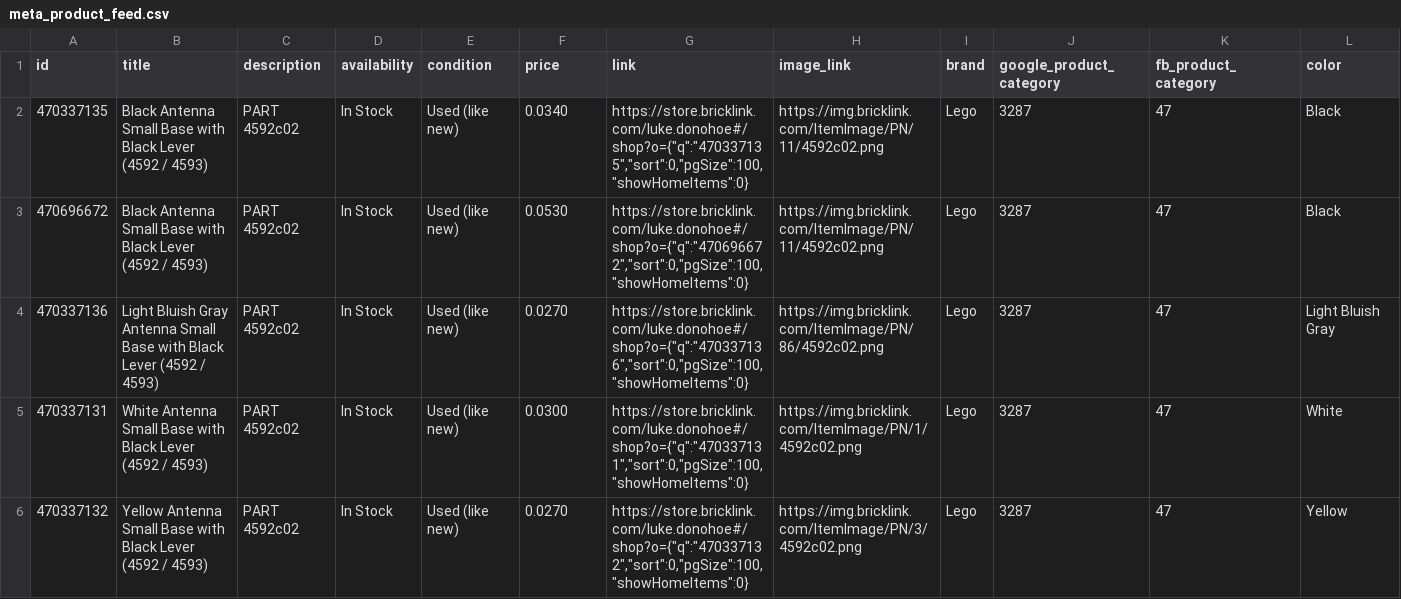
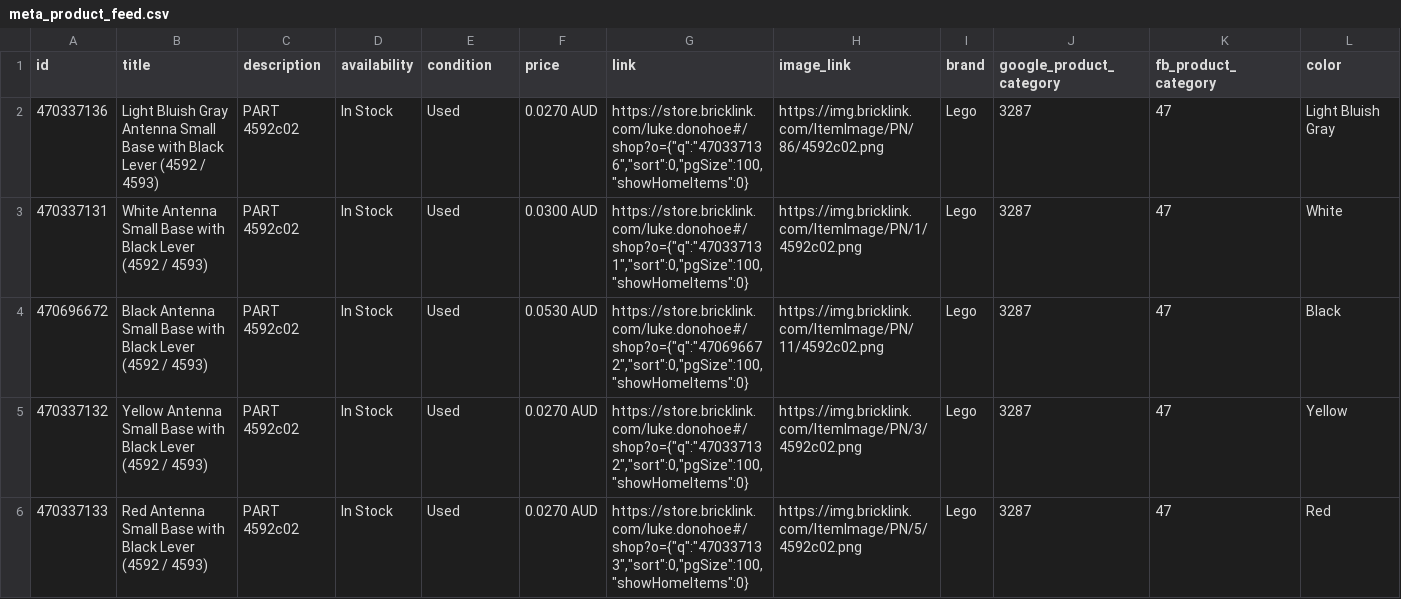
Before and after one commit to thereallukedonohoe/studandbrick, a CSV file: meta_product_feed.csv, drawn as a sheet; only a part is shown; removed rows and columns are numbered as before the commit, all else as after; rows hold the shown columns only; the diff names each change by its address in the sheet, - before the commit and + after, or states it on an @@ line.

```diff
--- a/meta_product_feed.csv
+++ b/meta_product_feed.csv
-row 2: 470337135 | Black Antenna Small Base with Black Lever (4592 / 4593) | PART 4592c02 | In Stock | Used (like new) | 0.0340 | https://store.bricklink.com/luke.donohoe#/shop?o={"q":"470337135","sort":0,"pgSize":100,"showHomeItems":0} | https://img.bricklink.com/ItemImage/PN/11/4592c02.png | Lego | 3287 | 47 | Black
-row 3: 470696672 | Black Antenna Small Base with Black Lever (4592 / 4593) | PART 4592c02 | In Stock | Used (like new) | 0.0530 | https://store.bricklink.com/luke.donohoe#/shop?o={"q":"470696672","sort":0,"pgSize":100,"showHomeItems":0} | https://img.bricklink.com/ItemImage/PN/11/4592c02.png | Lego | 3287 | 47 | Black
-E2:E3 (condition): Used (like new)
+E2:E3 (condition): Used
-F2 (price): 0.0270
+F2 (price): 0.0270 AUD
-F3 (price): 0.0300
+F3 (price): 0.0300 AUD
+row 4: 470696672 | Black Antenna Small Base with Black Lever (4592 / 4593) | PART 4592c02 | In Stock | Used | 0.0530 AUD | https://store.bricklink.com/luke.donohoe#/shop?o={"q":"470696672","sort":0,"pgSize":100,"showHomeItems":0} | https://img.bricklink.com/ItemImage/PN/11/4592c02.png | Lego | 3287 | 47 | Black
-E5 (condition): Used (like new)
+E5 (condition): Used
-F5 (price): 0.0270
+F5 (price): 0.0270 AUD
+row 6: 470337133 | Red Antenna Small Base with Black Lever (4592 / 4593) | PART 4592c02 | In Stock | Used | 0.0270 AUD | https://store.bricklink.com/luke.donohoe#/shop?o={"q":"470337133","sort":0,"pgSize":100,"showHomeItems":0} | https://img.bricklink.com/ItemImage/PN/5/4592c02.png | Lego | 3287 | 47 | Red
```
